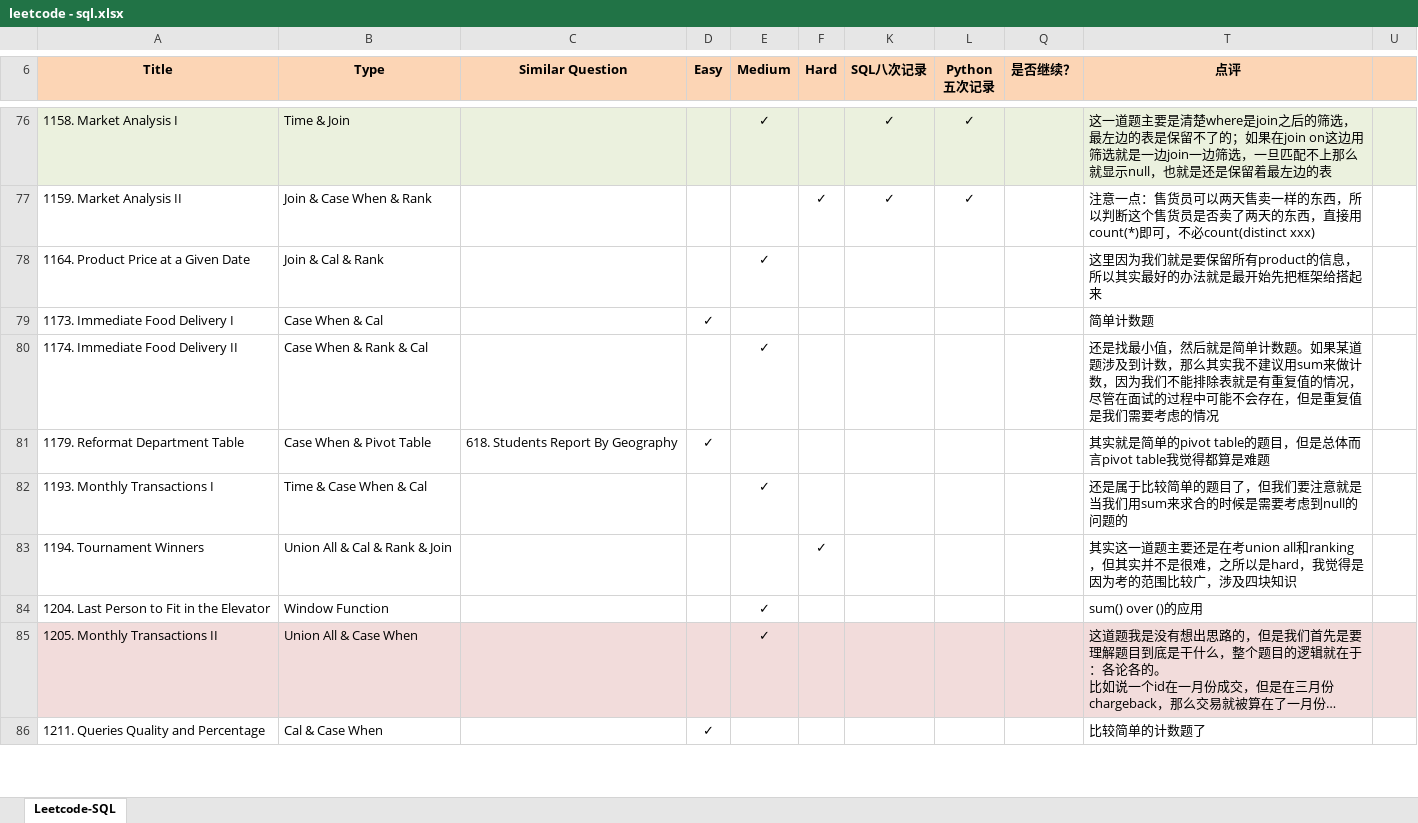
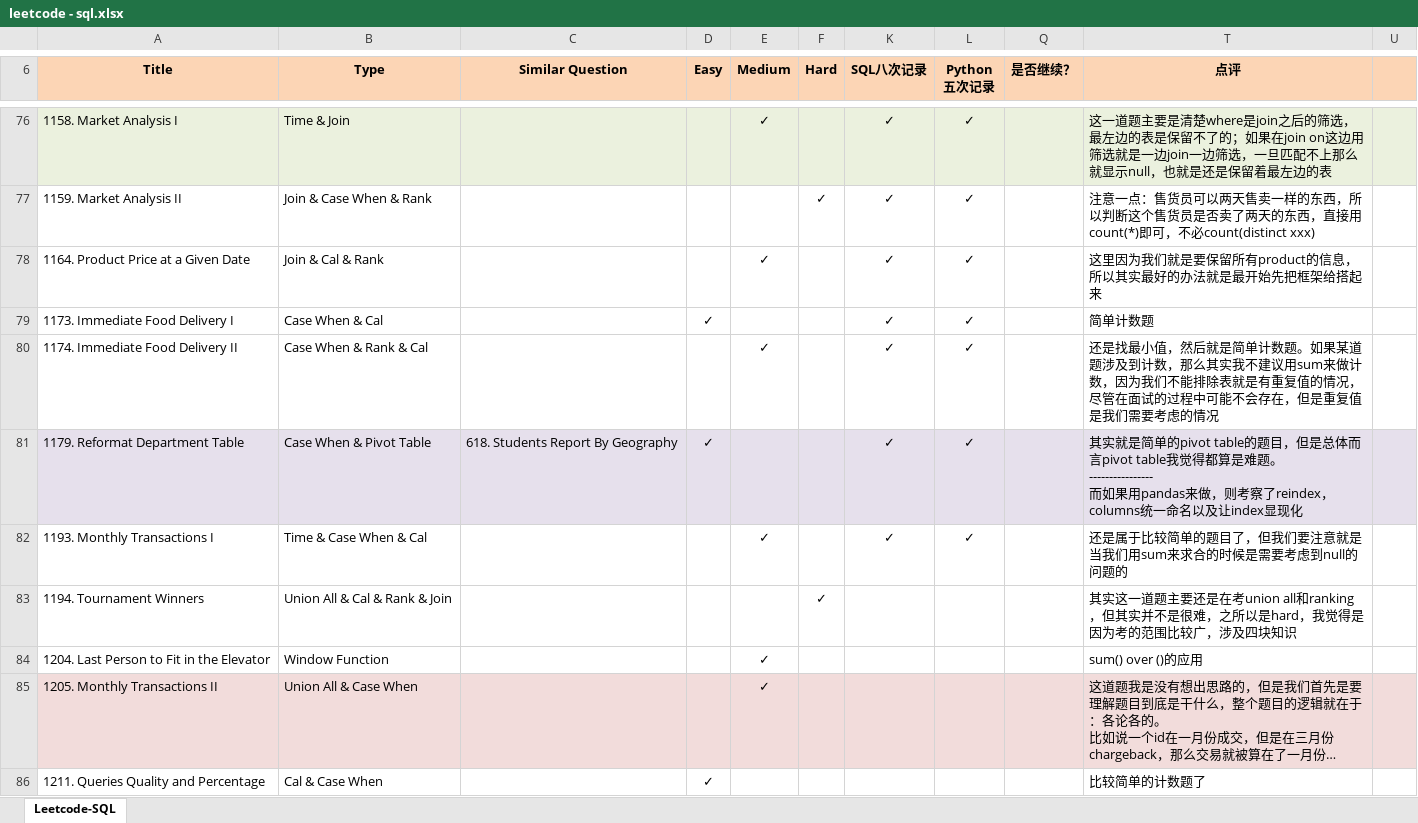
Before and after one commit to Jeanzw/LeetCode_Practice, an Excel workbook: SQL/leetcode - sql.xlsx, sheet Leetcode-SQL, drawn as a sheet; only a part is shown, gaps mark what is left out; long unchanged cells end in …; values as stored, in another font and other column widths than the file's, no borders; ↵ is a line break in a cell; the diff names each change by its address in the sheet, - before the commit and + after, or states it on an @@ line.

```diff
--- a/SQL/leetcode - sql.xlsx (sheet Leetcode-SQL)
+++ b/SQL/leetcode - sql.xlsx (sheet Leetcode-SQL)
-K78:K82 (SQL八次记录): (empty)
+K78:K82 (SQL八次记录): ✓
-L78:L82 (Python 五次记录): (empty)
+L78:L82 (Python 五次记录): ✓
-A81:F81 fill: none
+A81:F81 fill: #E6E0EC
-K81:L81 fill: none
+K81:L81 fill: #E6E0EC
-Q81 fill: none
+Q81 fill: #E6E0EC
-T81 (点评): …算是难题
+T81 (点评): …算是难题。 ↵ ---------------- ↵ 而如果用pandas来做，则考察了reindex，columns统一命名以及让index显现化
-T81:U81 fill: none
+T81:U81 fill: #E6E0EC
```
Also changed, not shown: 5 other files.
